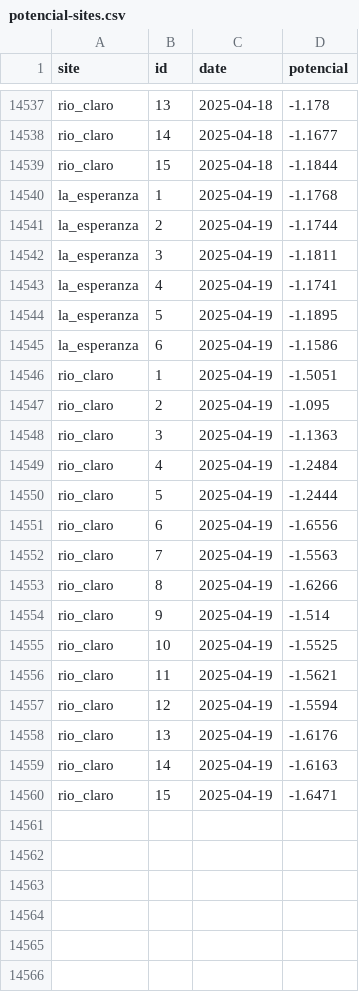
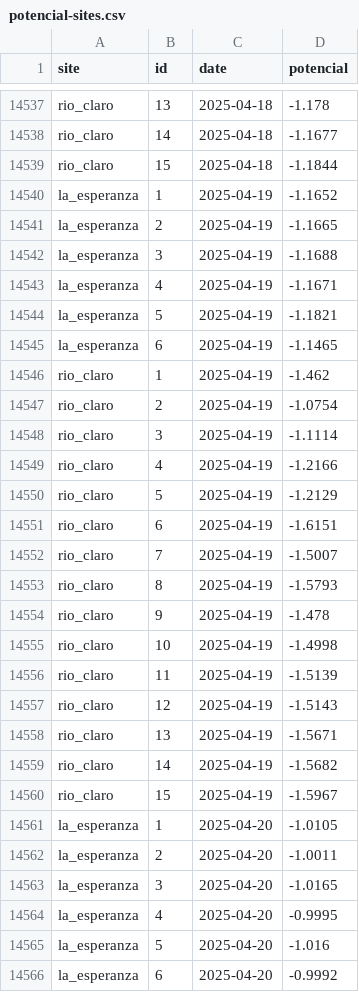
Before and after one commit to FONDEF-ID21-10297/datos_plataforma_gha, a CSV file: data/potencial-csv/potencial-sites.csv, drawn as a sheet; only a part is shown, gaps mark what is left out; the diff covers the shown part only.

Commit message:
updating data and report

```diff
--- a/data/potencial-csv/potencial-sites.csv
+++ b/data/potencial-csv/potencial-sites.csv
@@ -14539,22 +14539,28 @@ rio_claro,14,2025-04-18,-1.1677
 rio_claro,15,2025-04-18,-1.1844
-la_esperanza,1,2025-04-19,-1.1768
-la_esperanza,2,2025-04-19,-1.1744
-la_esperanza,3,2025-04-19,-1.1811
-la_esperanza,4,2025-04-19,-1.1741
-la_esperanza,5,2025-04-19,-1.1895
-la_esperanza,6,2025-04-19,-1.1586
-rio_claro,1,2025-04-19,-1.5051
-rio_claro,2,2025-04-19,-1.095
-rio_claro,3,2025-04-19,-1.1363
-rio_claro,4,2025-04-19,-1.2484
-rio_claro,5,2025-04-19,-1.2444
-rio_claro,6,2025-04-19,-1.6556
-rio_claro,7,2025-04-19,-1.5563
-rio_claro,8,2025-04-19,-1.6266
-rio_claro,9,2025-04-19,-1.514
-rio_claro,10,2025-04-19,-1.5525
-rio_claro,11,2025-04-19,-1.5621
-rio_claro,12,2025-04-19,-1.5594
-rio_claro,13,2025-04-19,-1.6176
-rio_claro,14,2025-04-19,-1.6163
-rio_claro,15,2025-04-19,-1.6471
+la_esperanza,1,2025-04-19,-1.1652
+la_esperanza,2,2025-04-19,-1.1665
+la_esperanza,3,2025-04-19,-1.1688
+la_esperanza,4,2025-04-19,-1.1671
+la_esperanza,5,2025-04-19,-1.1821
+la_esperanza,6,2025-04-19,-1.1465
+rio_claro,1,2025-04-19,-1.462
+rio_claro,2,2025-04-19,-1.0754
+rio_claro,3,2025-04-19,-1.1114
+rio_claro,4,2025-04-19,-1.2166
+rio_claro,5,2025-04-19,-1.2129
+rio_claro,6,2025-04-19,-1.6151
+rio_claro,7,2025-04-19,-1.5007
+rio_claro,8,2025-04-19,-1.5793
+rio_claro,9,2025-04-19,-1.478
+rio_claro,10,2025-04-19,-1.4998
+rio_claro,11,2025-04-19,-1.5139
+rio_claro,12,2025-04-19,-1.5143
+rio_claro,13,2025-04-19,-1.5671
+rio_claro,14,2025-04-19,-1.5682
+rio_claro,15,2025-04-19,-1.5967
+la_esperanza,1,2025-04-20,-1.0105
+la_esperanza,2,2025-04-20,-1.0011
+la_esperanza,3,2025-04-20,-1.0165
+la_esperanza,4,2025-04-20,-0.9995
+la_esperanza,5,2025-04-20,-1.016
+la_esperanza,6,2025-04-20,-0.9992
```
Also changed, not shown: 15 added rows elsewhere in this file, data/climate/climate-sites.csv, data/potencial-raster/dates.csv, 9 other files.
